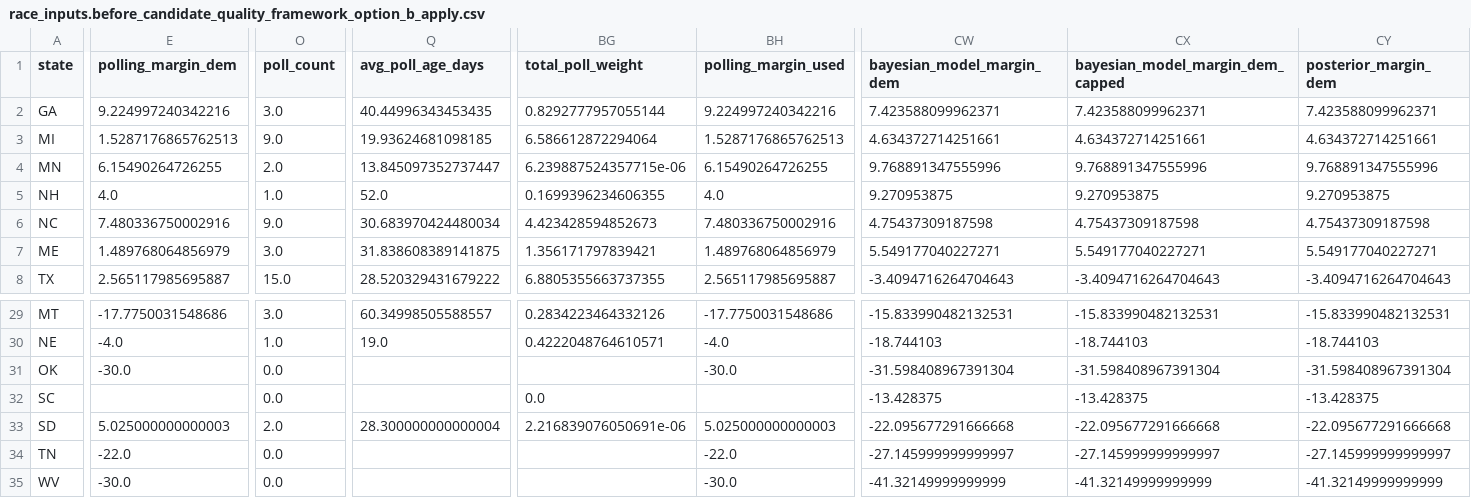
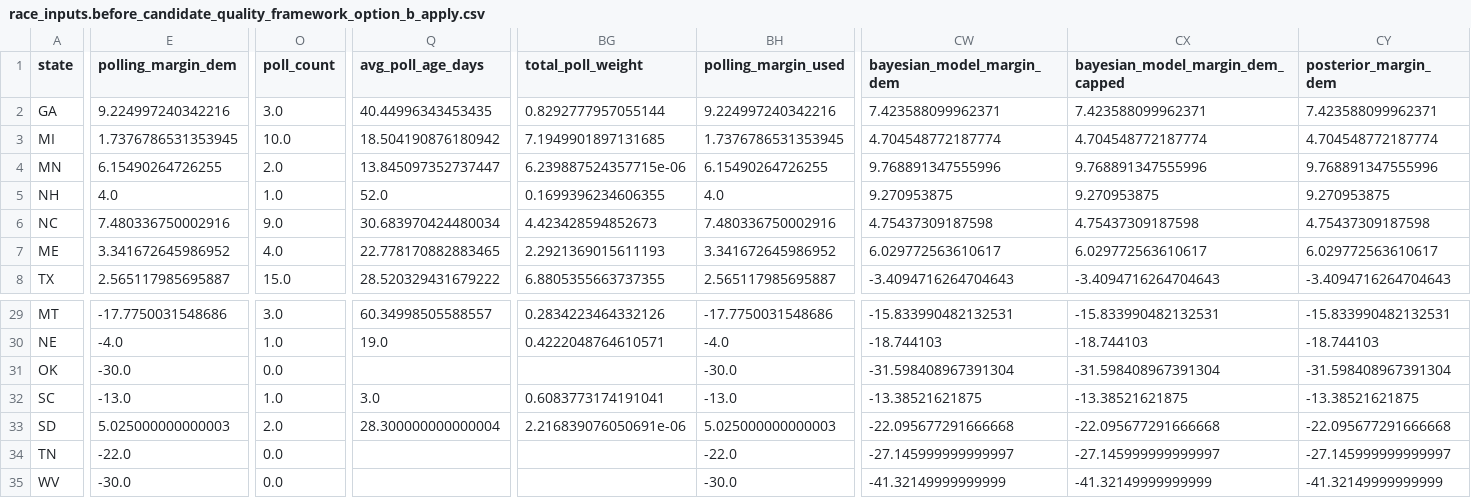
Before and after one commit to benyelin/2026-Senate-Model, a CSV file: inputs/race_inputs.before_candidate_quality_framework_option_b_apply.csv, drawn as a sheet; only a part is shown, gaps mark what is left out; the diff covers the shown part only; the diff names each change by its address in the sheet, - before the commit and + after, or states it on an @@ line.

```diff
--- a/inputs/race_inputs.before_candidate_quality_framework_option_b_apply.csv
+++ b/inputs/race_inputs.before_candidate_quality_framework_option_b_apply.csv
-E3 (polling_margin_dem): 1.5287176865762513
+E3 (polling_margin_dem): 1.7376786531353945
-O3 (poll_count): 9.0
+O3 (poll_count): 10.0
-Q3 (avg_poll_age_days): 19.93624681098185
+Q3 (avg_poll_age_days): 18.504190876180942
-BG3 (total_poll_weight): 6.586612872294064
+BG3 (total_poll_weight): 7.1949901897131685
-BH3 (polling_margin_used): 1.5287176865762513
+BH3 (polling_margin_used): 1.7376786531353945
-CW3 (bayesian_model_margin_dem): 4.634372714251661
+CW3 (bayesian_model_margin_dem): 4.704548772187774
-CX3 (bayesian_model_margin_dem_capped): 4.634372714251661
+CX3 (bayesian_model_margin_dem_capped): 4.704548772187774
-CY3 (posterior_margin_dem): 4.634372714251661
+CY3 (posterior_margin_dem): 4.704548772187774
-E7 (polling_margin_dem): 1.489768064856979
+E7 (polling_margin_dem): 3.341672645986952
-O7 (poll_count): 3.0
+O7 (poll_count): 4.0
-Q7 (avg_poll_age_days): 31.838608389141875
+Q7 (avg_poll_age_days): 22.778170882883465
-BG7 (total_poll_weight): 1.356171797839421
+BG7 (total_poll_weight): 2.2921369015611193
-BH7 (polling_margin_used): 1.489768064856979
+BH7 (polling_margin_used): 3.341672645986952
-CW7 (bayesian_model_margin_dem): 5.549177040227271
+CW7 (bayesian_model_margin_dem): 6.029772563610617
-CX7 (bayesian_model_margin_dem_capped): 5.549177040227271
+CX7 (bayesian_model_margin_dem_capped): 6.029772563610617
-CY7 (posterior_margin_dem): 5.549177040227271
+CY7 (posterior_margin_dem): 6.029772563610617
-E32 (polling_margin_dem): (empty)
+E32 (polling_margin_dem): -13.0
-O32 (poll_count): 0.0
+O32 (poll_count): 1.0
-Q32 (avg_poll_age_days): (empty)
+Q32 (avg_poll_age_days): 3.0
-BG32 (total_poll_weight): 0.0
+BG32 (total_poll_weight): 0.6083773174191041
-BH32 (polling_margin_used): (empty)
+BH32 (polling_margin_used): -13.0
-CW32 (bayesian_model_margin_dem): -13.428375
+CW32 (bayesian_model_margin_dem): -13.38521621875
-CX32 (bayesian_model_margin_dem_capped): -13.428375
+CX32 (bayesian_model_margin_dem_capped): -13.38521621875
-CY32 (posterior_margin_dem): -13.428375
+CY32 (posterior_margin_dem): -13.38521621875
```
Also changed, not shown: 49 edited cells elsewhere in this file, inputs/bayesian_update_generated.csv, inputs/manual_polls_adjusted.csv, 13 other files.
